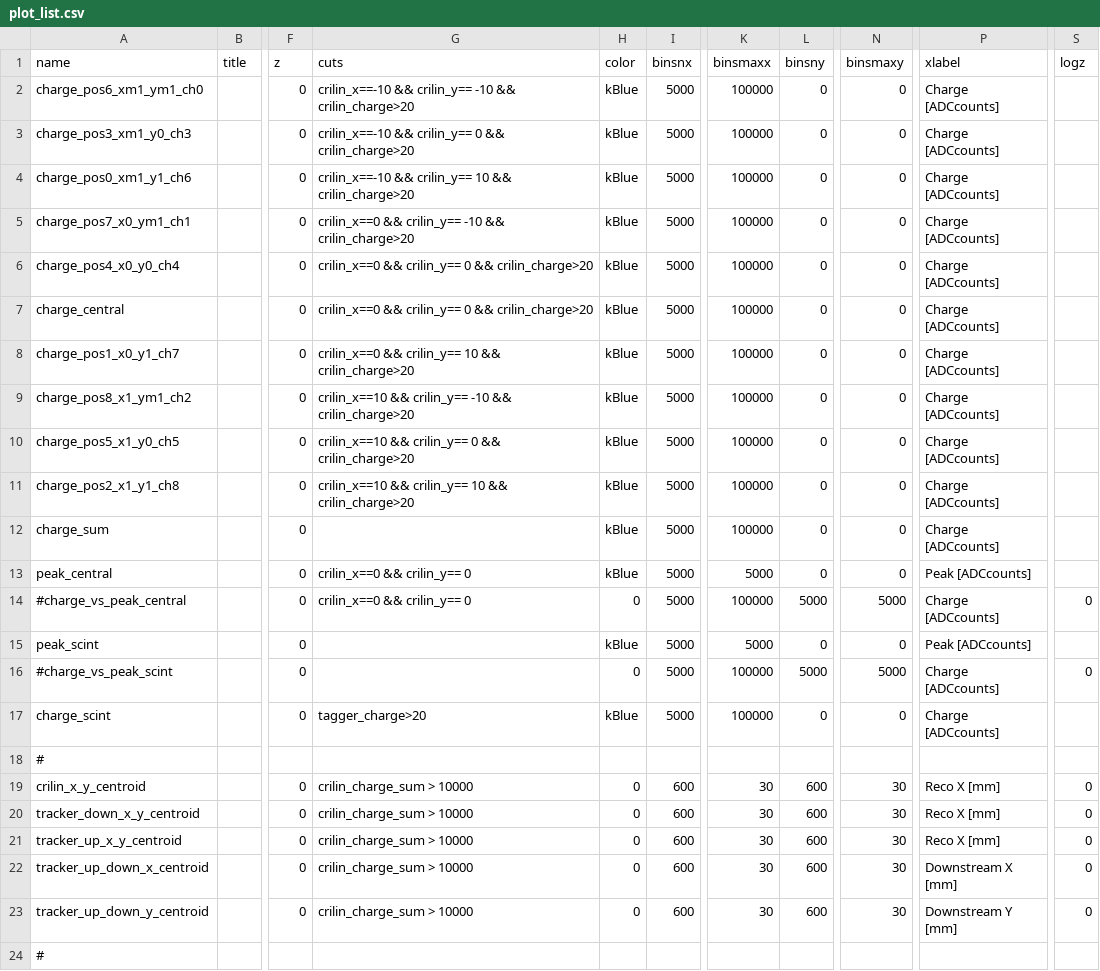
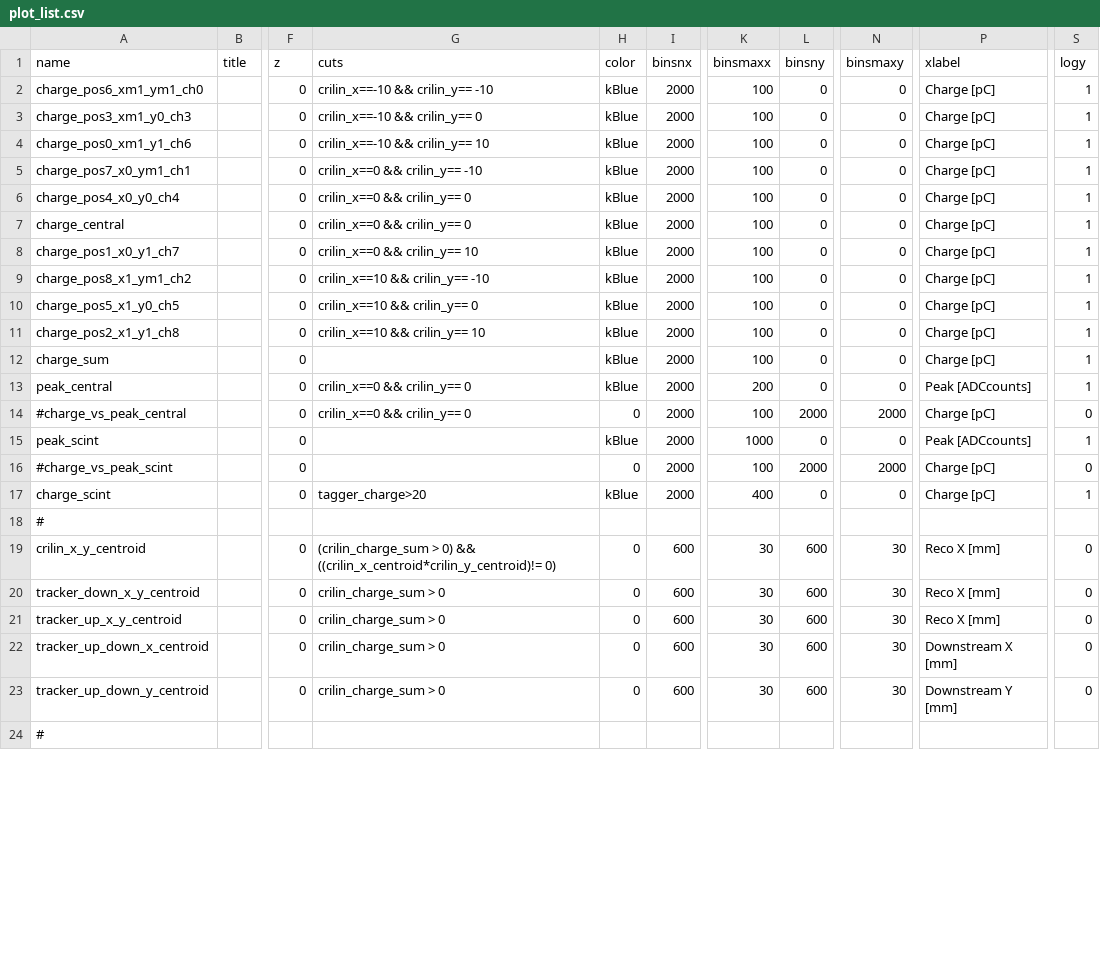
Before and after one commit to raeubaen/crilin_reco_from_padme_daq, a CSV file: plotlists/plot_list.csv, drawn as a sheet; only a part is shown, gaps mark what is left out; the diff covers the shown part only; the diff names each change by its address in the sheet, - before the commit and + after, or states it on an @@ line.

```diff
--- a/plotlists/plot_list.csv
+++ b/plotlists/plot_list.csv
-S1: logz
+S1: logy
-G2 (cuts): crilin_x==-10 && crilin_y== -10 && crilin_charge>20
+G2 (cuts): crilin_x==-10 && crilin_y== -10
-I2:I17 (binsnx): 5000
+I2:I17 (binsnx): 2000
-K2:K12 (binsmaxx): 100000
+K2:K12 (binsmaxx): 100
-P2:P12 (xlabel): Charge [ADCcounts]
+P2:P12 (xlabel): Charge [pC]
-S2:S13 (logy): (empty)
+S2:S13 (logy): 1
-G3 (cuts): crilin_x==-10 && crilin_y== 0 && crilin_charge>20
+G3 (cuts): crilin_x==-10 && crilin_y== 0
-G4 (cuts): crilin_x==-10 && crilin_y== 10 && crilin_charge>20
+G4 (cuts): crilin_x==-10 && crilin_y== 10
-G5 (cuts): crilin_x==0 && crilin_y== -10 && crilin_charge>20
+G5 (cuts): crilin_x==0 && crilin_y== -10
-G6:G7 (cuts): crilin_x==0 && crilin_y== 0 && crilin_charge>20
+G6:G7 (cuts): crilin_x==0 && crilin_y== 0
-G8 (cuts): crilin_x==0 && crilin_y== 10 && crilin_charge>20
+G8 (cuts): crilin_x==0 && crilin_y== 10
-G9 (cuts): crilin_x==10 && crilin_y== -10 && crilin_charge>20
+G9 (cuts): crilin_x==10 && crilin_y== -10
-G10 (cuts): crilin_x==10 && crilin_y== 0 && crilin_charge>20
+G10 (cuts): crilin_x==10 && crilin_y== 0
-G11 (cuts): crilin_x==10 && crilin_y== 10 && crilin_charge>20
+G11 (cuts): crilin_x==10 && crilin_y== 10
-K13 (binsmaxx): 5000
+K13 (binsmaxx): 200
-K14 (binsmaxx): 100000
+K14 (binsmaxx): 100
-L14 (binsny): 5000
+L14 (binsny): 2000
-N14 (binsmaxy): 5000
+N14 (binsmaxy): 2000
-P14 (xlabel): Charge [ADCcounts]
+P14 (xlabel): Charge [pC]
-K15 (binsmaxx): 5000
+K15 (binsmaxx): 1000
-S15 (logy): (empty)
+S15 (logy): 1
-K16 (binsmaxx): 100000
+K16 (binsmaxx): 100
-L16 (binsny): 5000
+L16 (binsny): 2000
-N16 (binsmaxy): 5000
+N16 (binsmaxy): 2000
-P16:P17 (xlabel): Charge [ADCcounts]
+P16:P17 (xlabel): Charge [pC]
-K17 (binsmaxx): 100000
+K17 (binsmaxx): 400
-S17 (logy): (empty)
+S17 (logy): 1
-G19 (cuts): crilin_charge_sum > 10000
+G19 (cuts): (crilin_charge_sum > 0) && ((crilin_x_centroid*crilin_y_centroid)!= 0)
-G20:G23 (cuts): crilin_charge_sum > 10000
+G20:G23 (cuts): crilin_charge_sum > 0
```
Also changed, not shown: 46 edited cells elsewhere in this file, maps/tb_all.csv, 3 other files.
